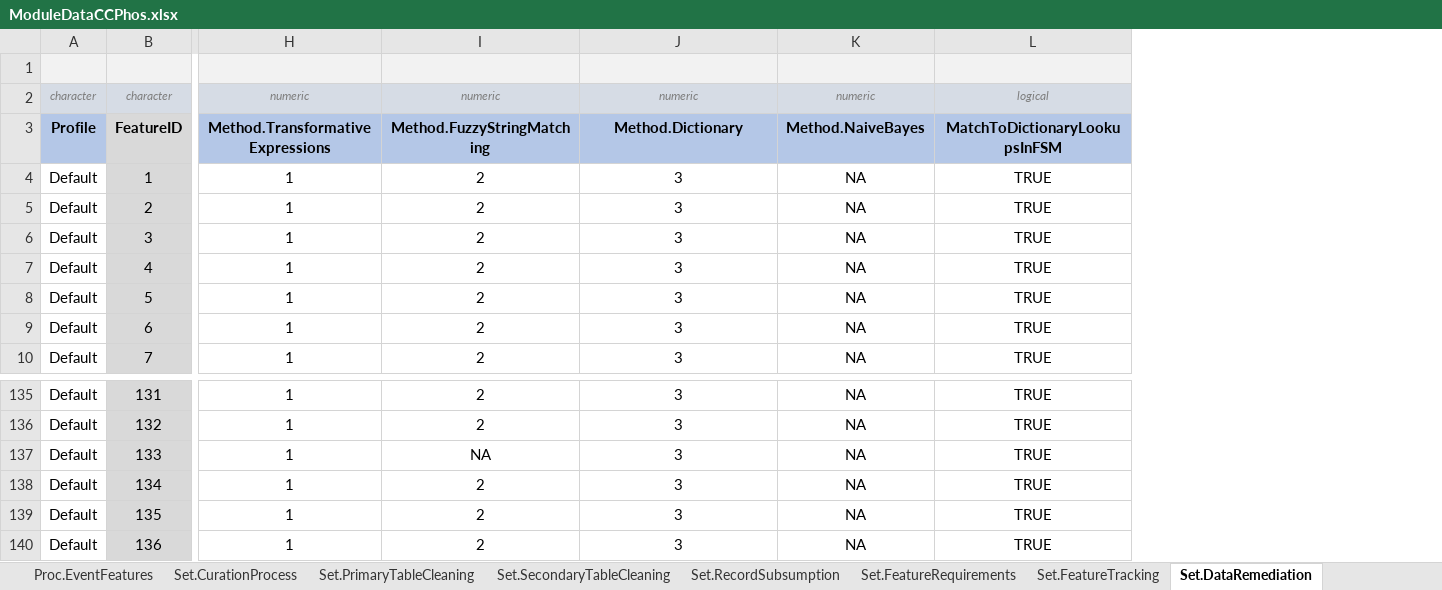
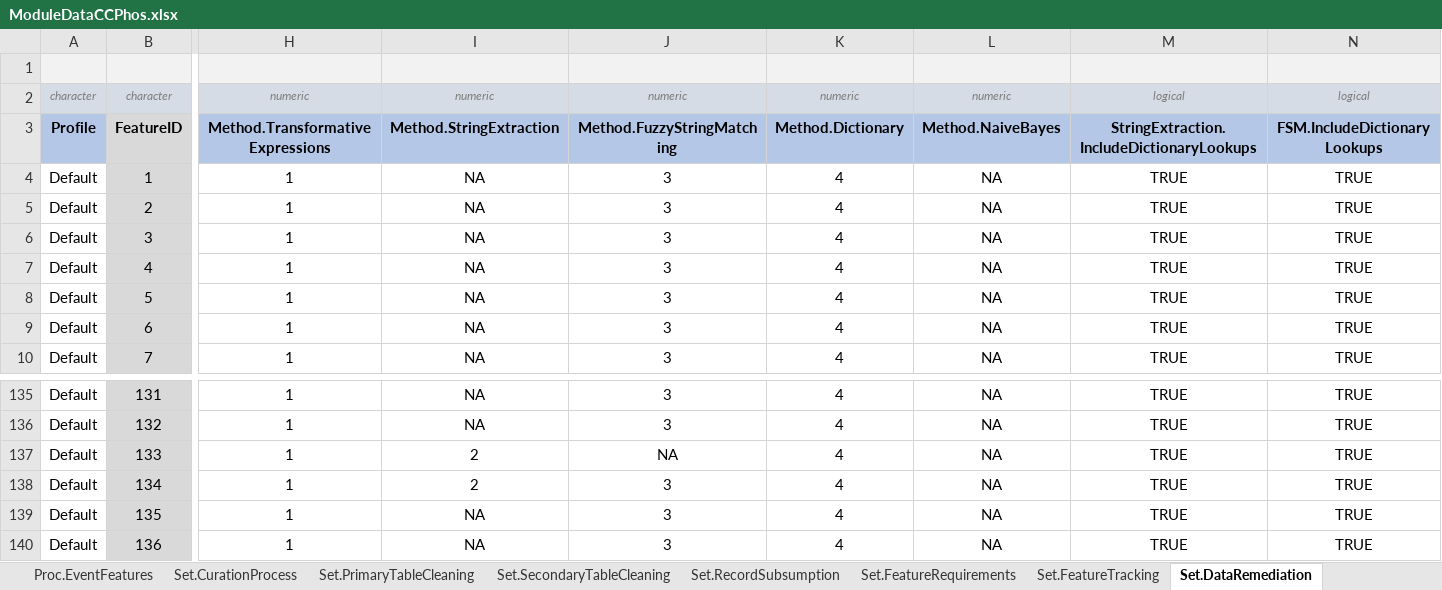
Before and after one commit to BastianReiter/dsCCPhos, an Excel workbook: Development/Data/ModuleData/ModuleDataCCPhos.xlsx, sheet Set.DataRemediation, drawn as a sheet; only a part is shown, gaps mark what is left out; values as stored, in another font and other column widths than the file's, no borders; conditional formats not drawn; removed rows and columns are numbered as before the commit, all else as after; the diff names each change by its address in the sheet, - before the commit and + after, or states it on an @@ line.

```diff
--- a/Development/Data/ModuleData/ModuleDataCCPhos.xlsx (sheet Set.DataRemediation)
+++ b/Development/Data/ModuleData/ModuleDataCCPhos.xlsx (sheet Set.DataRemediation)
-column I, rows 2-10: numeric | Method.FuzzyStringMatching | 2 | 2 | 2 | 2 | 2 | 2 | 2; rows 135-140: 2 | 2 | NA | 2 | 2 | 2
+column I, rows 2-10: numeric | Method.StringExtraction | NA | NA | NA | NA | NA | NA | NA; rows 135-140: NA | NA | 2 | 2 | NA | NA
+column K, rows 2-10: numeric | Method.Dictionary | 4 | 4 | 4 | 4 | 4 | 4 | 4; rows 135-140: all 4
+column N, rows 2-10: logical | FSM.IncludeDictionaryLookups | TRUE | TRUE | TRUE | TRUE | TRUE | TRUE | TRUE; rows 135-140: all TRUE
-J3: Method.Dictionary
+J3: Method.FuzzyStringMatching
-M3: MatchToDictionaryLookupsInFSM
+M3: StringExtraction.IncludeDictionaryLookups
-J137: 3
+J137: NA
```
Also changed, not shown: other sheet tabs, 13 other files.
